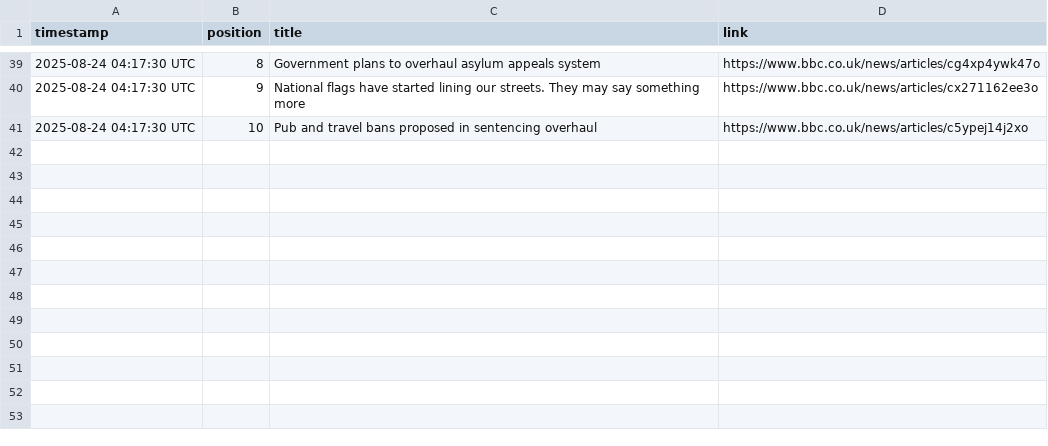
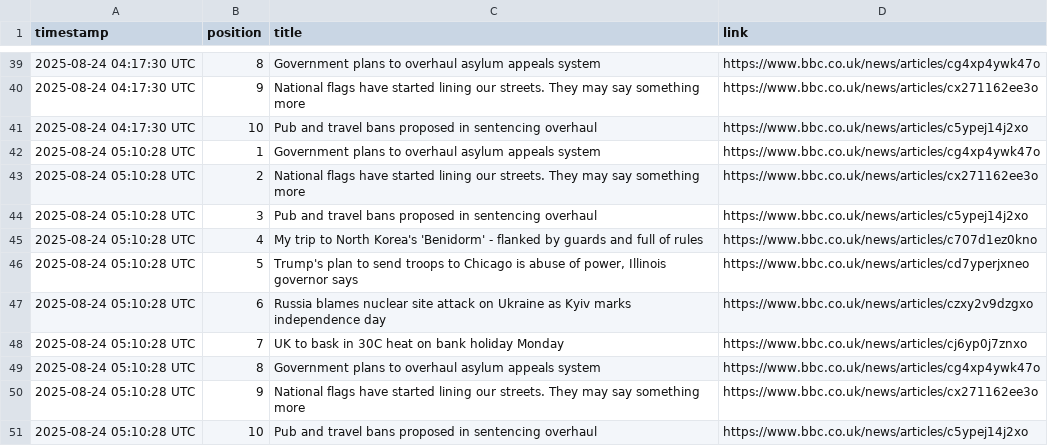
Before and after one commit to alastairherd/bbc_news_logger, a CSV file: data/bbc_front_page_promos_2025-08-24.csv, drawn as a sheet; only a part is shown, gaps mark what is left out.

```diff
--- a/data/bbc_front_page_promos_2025-08-24.csv
+++ b/data/bbc_front_page_promos_2025-08-24.csv
@@ -41 +41,11 @@ timestamp,position,title,link
 2025-08-24 04:17:30 UTC,10,Pub and travel bans proposed in sentencing overhaul,https://www.bbc.co.uk/news/articles/c5ypej14j2xo
+2025-08-24 05:10:28 UTC,1,Government plans to overhaul asylum appeals system,https://www.bbc.co.uk/news/articles/cg4xp4ywk47o
+2025-08-24 05:10:28 UTC,2,National flags have started lining our streets. They may say something more,https://www.bbc.co.uk/news/articles/cx271162ee3o
+2025-08-24 05:10:28 UTC,3,Pub and travel bans proposed in sentencing overhaul,https://www.bbc.co.uk/news/articles/c5ypej14j2xo
+2025-08-24 05:10:28 UTC,4,My trip to North Korea's 'Benidorm' - flanked by guards and full of rules,https://www.bbc.co.uk/news/articles/c707d1ez0kno
+2025-08-24 05:10:28 UTC,5,"Trump's plan to send troops to Chicago is abuse of power, Illinois governor says",https://www.bbc.co.uk/news/articles/cd7yperjxneo
+2025-08-24 05:10:28 UTC,6,Russia blames nuclear site attack on Ukraine as Kyiv marks independence day,https://www.bbc.co.uk/news/articles/czxy2v9dzgxo
+2025-08-24 05:10:28 UTC,7,UK to bask in 30C heat on bank holiday Monday,https://www.bbc.co.uk/news/articles/cj6yp0j7znxo
+2025-08-24 05:10:28 UTC,8,Government plans to overhaul asylum appeals system,https://www.bbc.co.uk/news/articles/cg4xp4ywk47o
+2025-08-24 05:10:28 UTC,9,National flags have started lining our streets. They may say something more,https://www.bbc.co.uk/news/articles/cx271162ee3o
+2025-08-24 05:10:28 UTC,10,Pub and travel bans proposed in sentencing overhaul,https://www.bbc.co.uk/news/articles/c5ypej14j2xo
```
Also changed, not shown: data/bbc_most_read_2025-08-24.csv.
